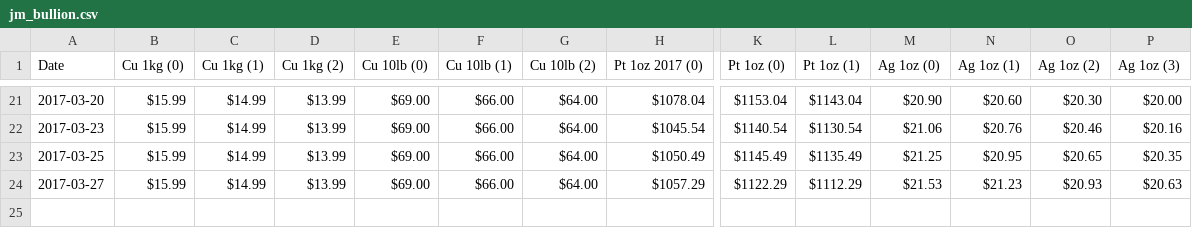
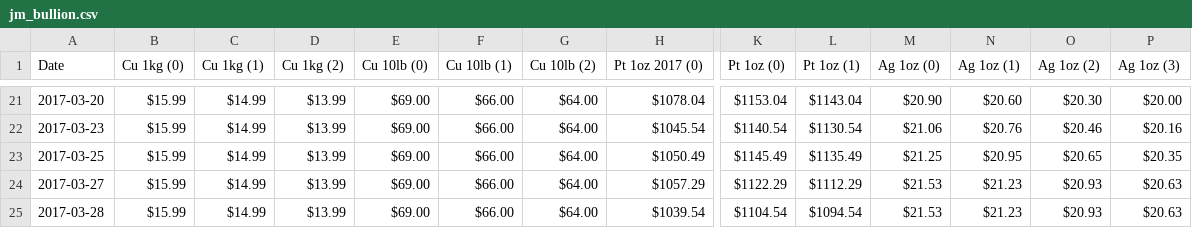
Before and after one commit to guidoism/prices, a CSV file: jm_bullion.csv, drawn as a sheet; only a part is shown, gaps mark what is left out; rows hold the shown columns only; the diff names each change by its address in the sheet, - before the commit and + after, or states it on an @@ line.

```diff
--- a/jm_bullion.csv
+++ b/jm_bullion.csv
+row 25: 2017-03-28 | $15.99 | $14.99 | $13.99 | $69.00 | $66.00 | $64.00 | $1039.54 | $1104.54 | $1094.54 | $21.53 | $21.23 | $20.93 | $20.63
```
Also changed, not shown: 1 other file.
